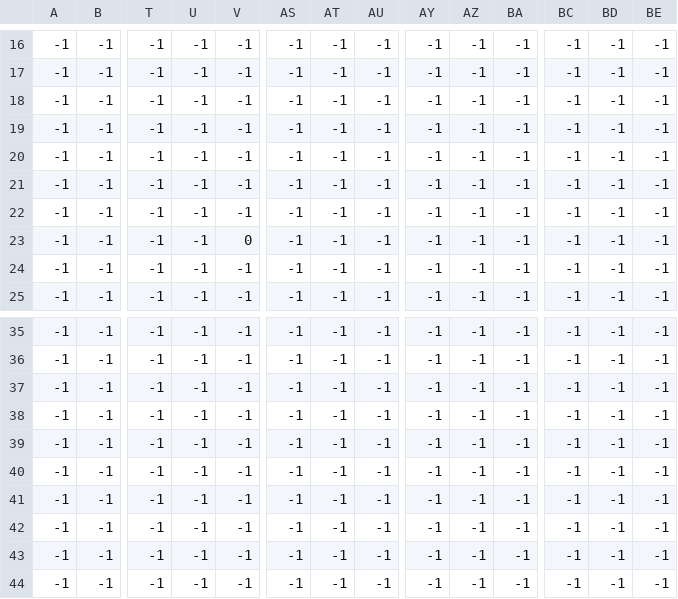
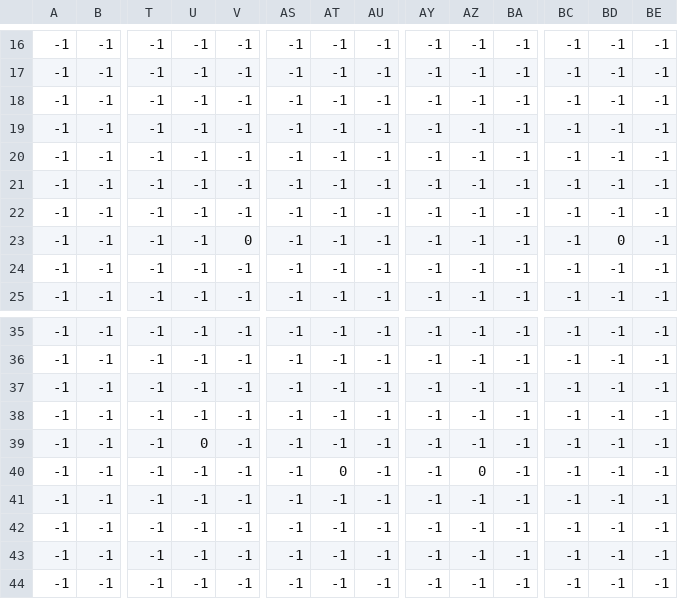
Before and after one commit to l1menz/FALAKPLATFORMERPROJECTARYAN, a CSV file: levels/2/level_2_enemies.csv, drawn as a sheet; only a part is shown, gaps mark what is left out; removed rows and columns are numbered as before the commit, all else as after; rows hold the shown columns only; the diff names each change by its address in the sheet, - before the commit and + after, or states it on an @@ line.

```diff
--- a/levels/2/level_2_enemies.csv
+++ b/levels/2/level_2_enemies.csv
-BD23: -1
+BD23: 0
+row 37: -1 | -1 | -1 | -1 | -1 | -1 | -1 | -1 | -1 | -1 | -1 | -1 | -1 | -1
-U39: -1
+U39: 0
-row 39: -1 | -1 | -1 | -1 | -1 | -1 | -1 | -1 | -1 | -1 | -1 | -1 | -1 | -1
-AT40: -1
+AT40: 0
-AZ40: -1
+AZ40: 0
```
Also changed, not shown: levels/2/level_2_coins.csv, levels/2/level_2_constraints.csv, 3 other files.
